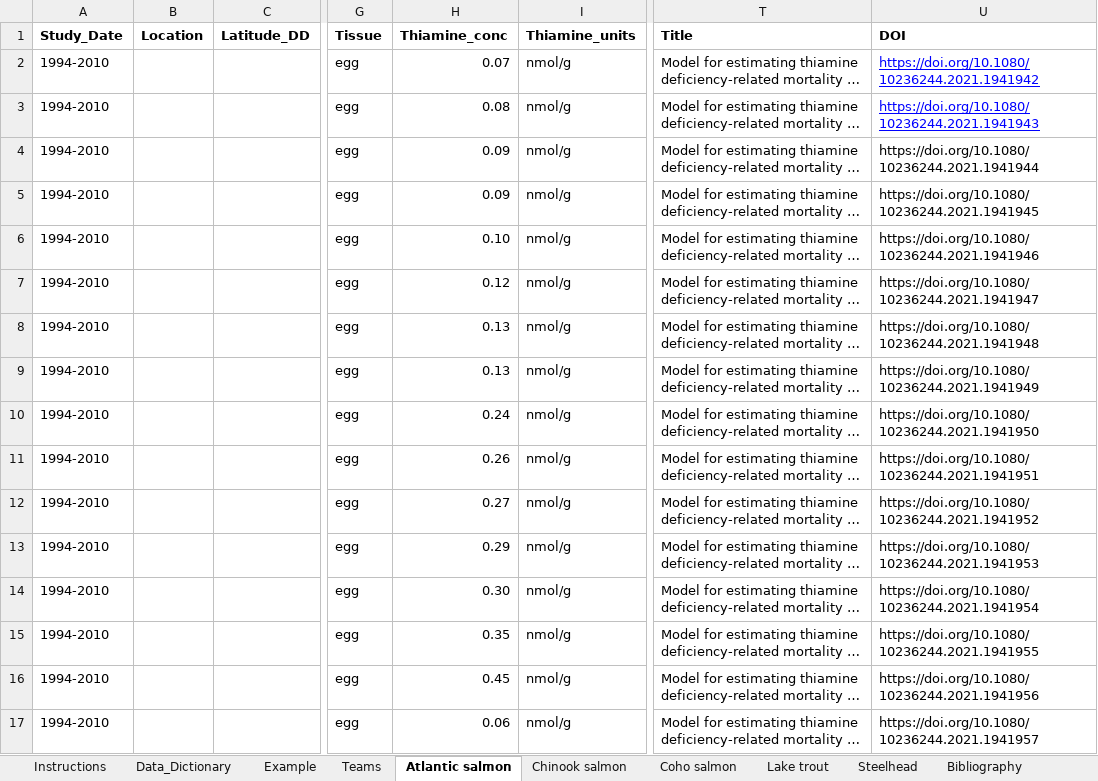
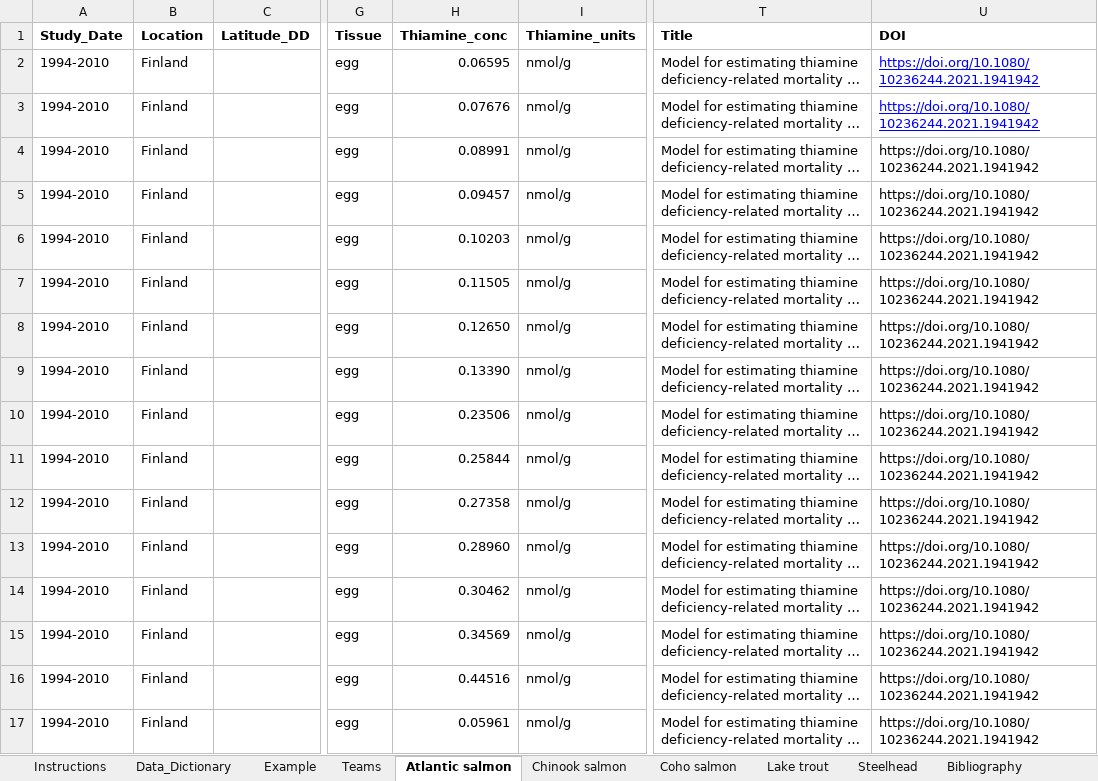
Before and after one commit to VanishingVitamin/tdc_shiny_app, an Excel workbook: vanishing_vitamin/data/LC50_EC50_salmon.xlsx, sheet Atlantic salmon, drawn as a sheet; only a part is shown, gaps mark what is left out; long unchanged cells end in …; values as stored, in another font and other column widths than the file's, no borders; charts and pictures not drawn; the diff covers the shown part only; the diff names each change by its address in the sheet, - before the commit and + after, or states it on an @@ line.

```diff
--- a/vanishing_vitamin/data/LC50_EC50_salmon.xlsx (sheet Atlantic salmon)
+++ b/vanishing_vitamin/data/LC50_EC50_salmon.xlsx (sheet Atlantic salmon)
-B2:B17 (Location): (empty)
+B2:B17 (Location): Finland
-H2 (Thiamine_conc): 0.07
+H2 (Thiamine_conc): 0.06595
-H3 (Thiamine_conc): 0.08
+H3 (Thiamine_conc): 0.07676
-U3 (DOI): https://doi.org/10.1080/10236244.2021.1941943
+U3 (DOI): https://doi.org/10.1080/10236244.2021.1941942
-H4 (Thiamine_conc): 0.09
+H4 (Thiamine_conc): 0.08991
-U4 (DOI): https://doi.org/10.1080/10236244.2021.1941944
+U4 (DOI): https://doi.org/10.1080/10236244.2021.1941942
-H5 (Thiamine_conc): 0.09
+H5 (Thiamine_conc): 0.09457
-U5 (DOI): https://doi.org/10.1080/10236244.2021.1941945
+U5 (DOI): https://doi.org/10.1080/10236244.2021.1941942
-H6 (Thiamine_conc): 0.10
+H6 (Thiamine_conc): 0.10203
-U6 (DOI): https://doi.org/10.1080/10236244.2021.1941946
+U6 (DOI): https://doi.org/10.1080/10236244.2021.1941942
-H7 (Thiamine_conc): 0.12
+H7 (Thiamine_conc): 0.11505
-U7 (DOI): https://doi.org/10.1080/10236244.2021.1941947
+U7 (DOI): https://doi.org/10.1080/10236244.2021.1941942
-H8 (Thiamine_conc): 0.13
+H8 (Thiamine_conc): 0.12650
-U8 (DOI): https://doi.org/10.1080/10236244.2021.1941948
+U8 (DOI): https://doi.org/10.1080/10236244.2021.1941942
-H9 (Thiamine_conc): 0.13
+H9 (Thiamine_conc): 0.13390
-U9 (DOI): https://doi.org/10.1080/10236244.2021.1941949
+U9 (DOI): https://doi.org/10.1080/10236244.2021.1941942
-H10 (Thiamine_conc): 0.24
+H10 (Thiamine_conc): 0.23506
-U10 (DOI): https://doi.org/10.1080/10236244.2021.1941950
+U10 (DOI): https://doi.org/10.1080/10236244.2021.1941942
-H11 (Thiamine_conc): 0.26
+H11 (Thiamine_conc): 0.25844
-U11 (DOI): https://doi.org/10.1080/10236244.2021.1941951
+U11 (DOI): https://doi.org/10.1080/10236244.2021.1941942
-H12 (Thiamine_conc): 0.27
+H12 (Thiamine_conc): 0.27358
-U12 (DOI): https://doi.org/10.1080/10236244.2021.1941952
+U12 (DOI): https://doi.org/10.1080/10236244.2021.1941942
-H13 (Thiamine_conc): 0.29
+H13 (Thiamine_conc): 0.28960
-U13 (DOI): https://doi.org/10.1080/10236244.2021.1941953
+U13 (DOI): https://doi.org/10.1080/10236244.2021.1941942
-H14 (Thiamine_conc): 0.30
+H14 (Thiamine_conc): 0.30462
-U14 (DOI): https://doi.org/10.1080/10236244.2021.1941954
+U14 (DOI): https://doi.org/10.1080/10236244.2021.1941942
-H15 (Thiamine_conc): 0.35
+H15 (Thiamine_conc): 0.34569
-U15 (DOI): https://doi.org/10.1080/10236244.2021.1941955
+U15 (DOI): https://doi.org/10.1080/10236244.2021.1941942
-H16 (Thiamine_conc): 0.45
+H16 (Thiamine_conc): 0.44516
-U16 (DOI): https://doi.org/10.1080/10236244.2021.1941956
+U16 (DOI): https://doi.org/10.1080/10236244.2021.1941942
-H17 (Thiamine_conc): 0.06
+H17 (Thiamine_conc): 0.05961
-U17 (DOI): https://doi.org/10.1080/10236244.2021.1941957
+U17 (DOI): https://doi.org/10.1080/10236244.2021.1941942
```
Also changed, not shown: 1584 edited cells and cell formats elsewhere in this sheet, sheet Lake trout, sheet Chinook salmon, sheet Steelhead, 3 other files.
